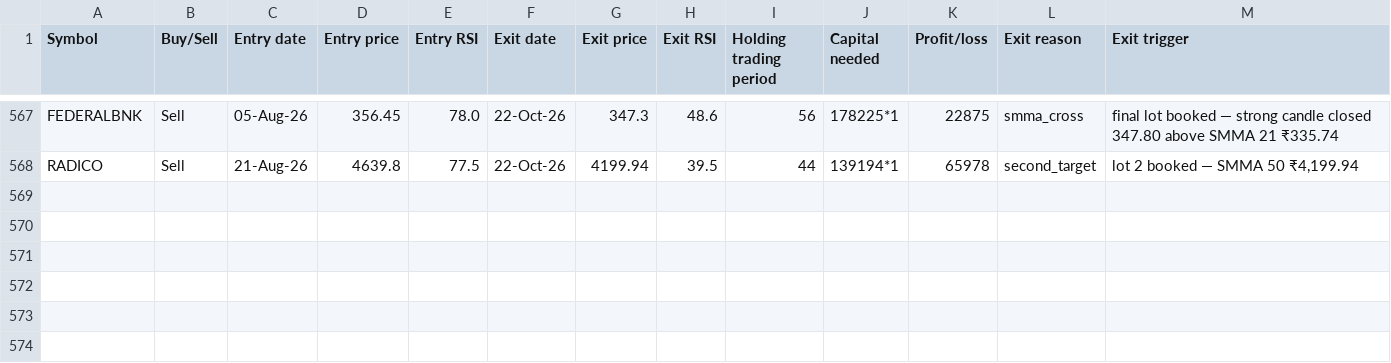
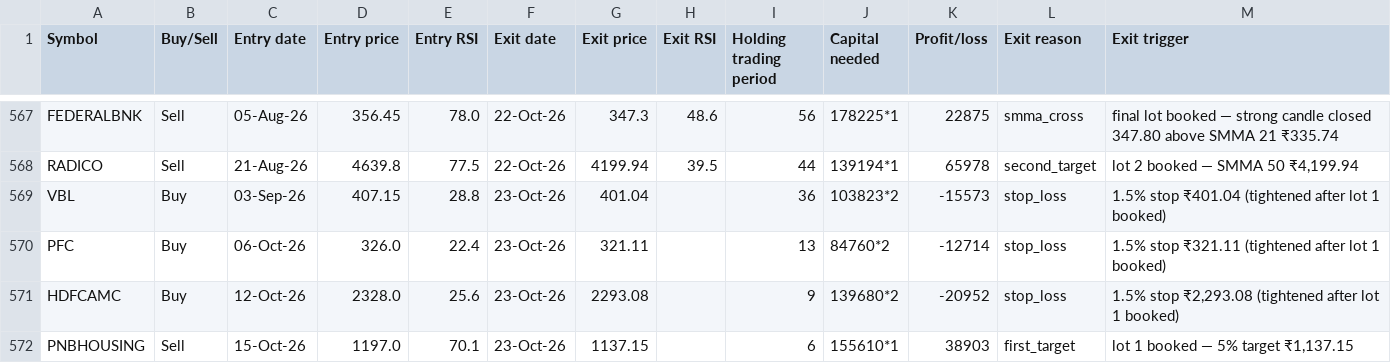
Before and after one commit to AbhilashMunnur/oi-with-stocks, a CSV file: data/heikin_ashi_paper_trades.csv, drawn as a sheet; only a part is shown, gaps mark what is left out.

```diff
--- a/data/heikin_ashi_paper_trades.csv
+++ b/data/heikin_ashi_paper_trades.csv
@@ -568 +568,5 @@ FEDERALBNK,Sell,05-Aug-26,356.45,78.0,22-Oct-26,347.3,48.6,56,178225*1,22875,smm
 RADICO,Sell,21-Aug-26,4639.8,77.5,22-Oct-26,4199.94,39.5,44,139194*1,65978,second_target,"lot 2 booked — SMMA 50 ₹4,199.94"
+VBL,Buy,03-Sep-26,407.15,28.8,23-Oct-26,401.04,,36,103823*2,-15573,stop_loss,1.5% stop ₹401.04 (tightened after lot 1 booked)
+PFC,Buy,06-Oct-26,326.0,22.4,23-Oct-26,321.11,,13,84760*2,-12714,stop_loss,1.5% stop ₹321.11 (tightened after lot 1 booked)
+HDFCAMC,Buy,12-Oct-26,2328.0,25.6,23-Oct-26,2293.08,,9,139680*2,-20952,stop_loss,"1.5% stop ₹2,293.08 (tightened after lot 1 booked)"
+PNBHOUSING,Sell,15-Oct-26,1197.0,70.1,23-Oct-26,1137.15,,6,155610*1,38903,first_target,"lot 1 booked — 5% target ₹1,137.15"
```
Also changed, not shown: data/rsi_candle_3lot_paper_trades.csv, data/rsi_candle_3m_2w_paper_trades.csv, 6 other files.
